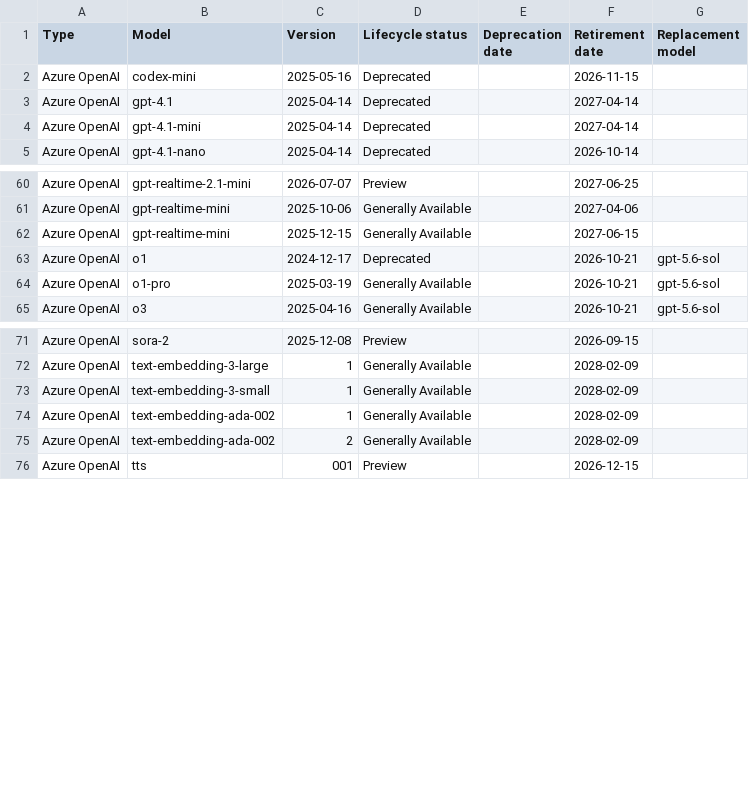
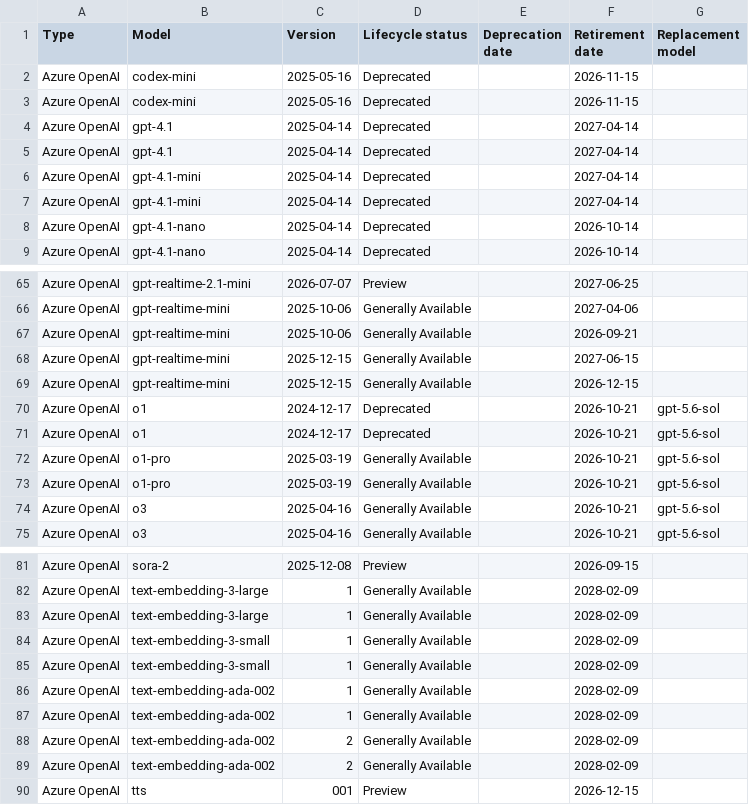
Before and after one commit to conoro/azure-ai-model-retirements-rss, a CSV file: output/current_models.csv, drawn as a sheet; only a part is shown, gaps mark what is left out; the diff covers the shown part only; the diff names each change by its address in the sheet, - before the commit and + after, or states it on an @@ line.

```diff
--- a/output/current_models.csv
+++ b/output/current_models.csv
+row 3: Azure OpenAI | codex-mini | 2025-05-16 | Deprecated |  | 2026-11-15
+row 4: Azure OpenAI | gpt-4.1 | 2025-04-14 | Deprecated |  | 2027-04-14
+row 7: Azure OpenAI | gpt-4.1-mini | 2025-04-14 | Deprecated |  | 2027-04-14
+row 8: Azure OpenAI | gpt-4.1-nano | 2025-04-14 | Deprecated |  | 2026-10-14
+row 67: Azure OpenAI | gpt-realtime-mini | 2025-10-06 | Generally Available |  | 2026-09-21
+row 69: Azure OpenAI | gpt-realtime-mini | 2025-12-15 | Generally Available |  | 2026-12-15
+row 70: Azure OpenAI | o1 | 2024-12-17 | Deprecated |  | 2026-10-21 | gpt-5.6-sol
+row 73: Azure OpenAI | o1-pro | 2025-03-19 | Generally Available |  | 2026-10-21 | gpt-5.6-sol
+row 74: Azure OpenAI | o3 | 2025-04-16 | Generally Available |  | 2026-10-21 | gpt-5.6-sol
+row 83: Azure OpenAI | text-embedding-3-large | 1 | Generally Available |  | 2028-02-09
+row 84: Azure OpenAI | text-embedding-3-small | 1 | Generally Available |  | 2028-02-09
+row 87: Azure OpenAI | text-embedding-ada-002 | 1 | Generally Available |  | 2028-02-09
+row 88: Azure OpenAI | text-embedding-ada-002 | 2 | Generally Available |  | 2028-02-09
```
Also changed, not shown: 1 added row elsewhere in this file, 2 other files.
